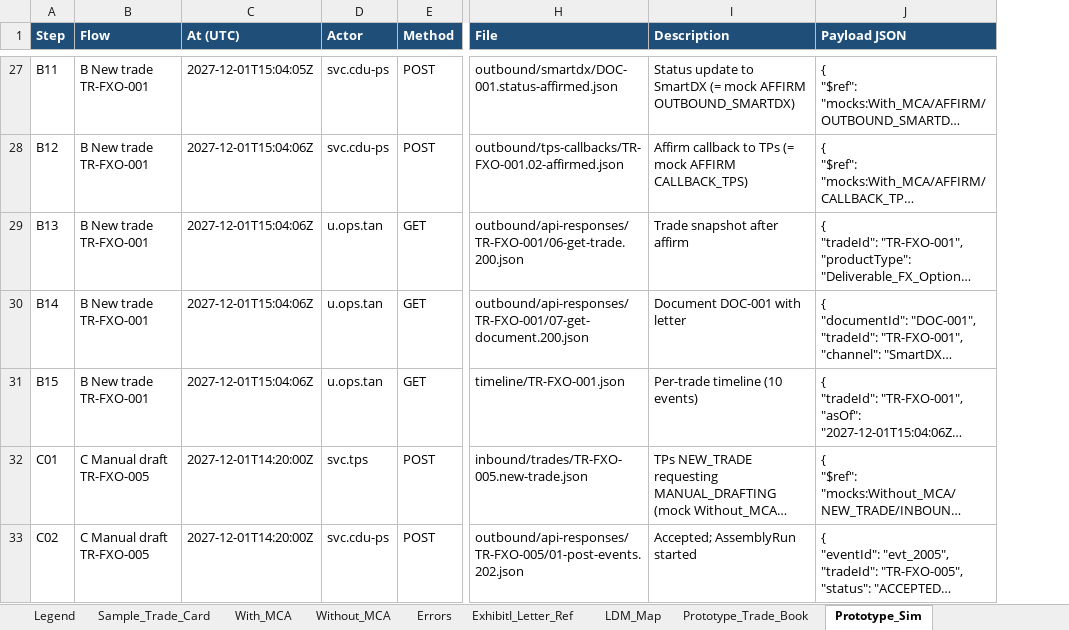
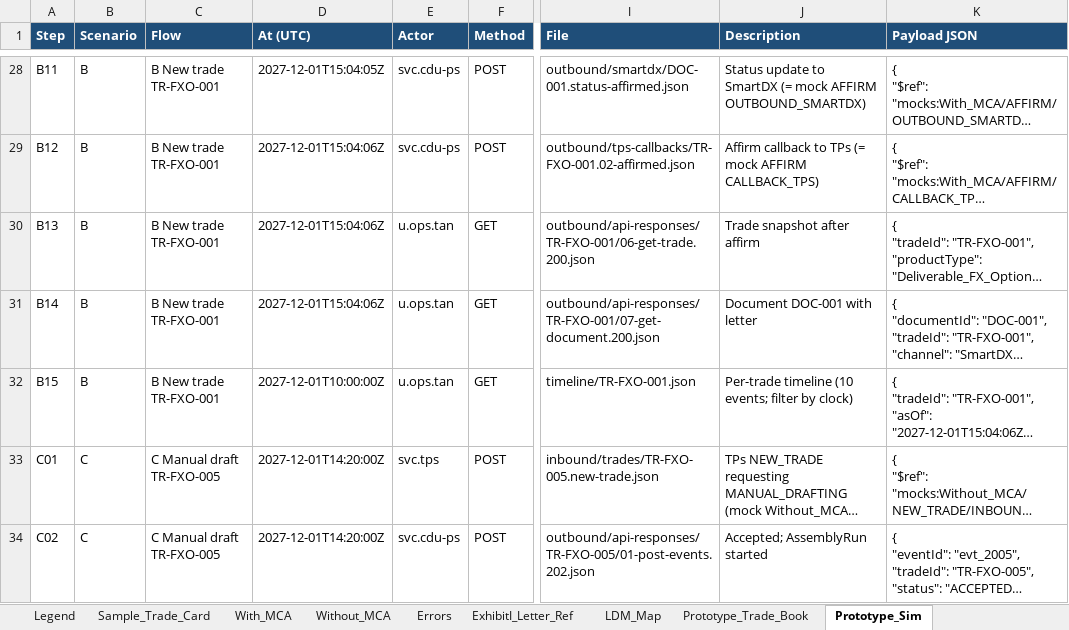
Before and after one commit to dae-nan/con4m8ions, an Excel workbook: docs/mappings/cdu-ps-fxo-deliverable-payload-mocks.xlsx, sheet Prototype_Sim, drawn as a sheet; only a part is shown, gaps mark what is left out; long unchanged cells end in …; values as stored, in another font and other column widths than the file's, no borders; addresses are those after the commit; the diff covers the shown part only; the diff names each change by its address in the sheet, - before the commit and + after, or states it on an @@ line.

Commit message:
H1 scenario clock + H2 display-label map; post-submit book; sync green (54 files)

```diff
--- a/docs/mappings/cdu-ps-fxo-deliverable-payload-mocks.xlsx (sheet Prototype_Sim)
+++ b/docs/mappings/cdu-ps-fxo-deliverable-payload-mocks.xlsx (sheet Prototype_Sim)
+column B (Scenario), rows 28-34: B | B | B | B | B | C | C
-D32 (At (UTC)): 2027-12-01T15:04:06Z
+D32 (At (UTC)): 2027-12-01T10:00:00Z
-J32 (Description): Per-trade timeline (10 events)
+J32 (Description): Per-trade timeline (10 events; filter by clock)
```
Also changed, not shown: 7 added rows and 4 edited cells elsewhere in this sheet, 23 other files.
